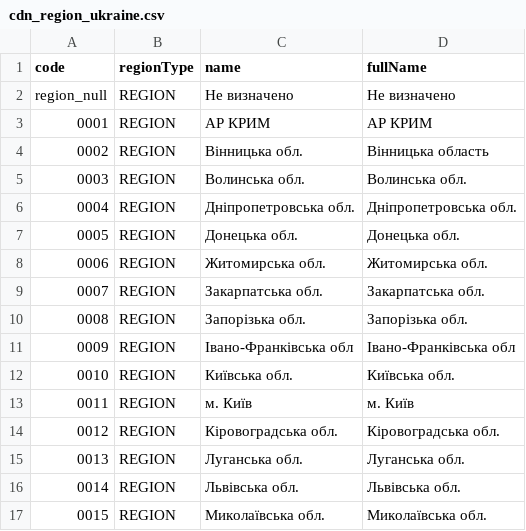
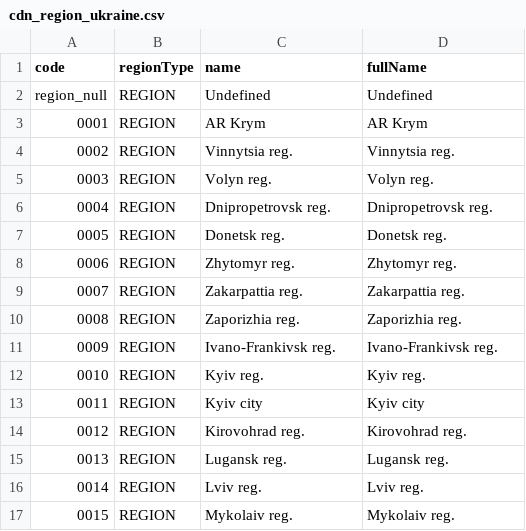
Before and after one commit to AgnitumuS/ubjs, a CSV file: packages/cdn/_initialData/cdn_region_ukraine.csv, drawn as a sheet; only a part is shown; the diff covers the shown part only.

Commit message:
Make default data to be in English

```diff
--- a/packages/cdn/_initialData/cdn_region_ukraine.csv
+++ b/packages/cdn/_initialData/cdn_region_ukraine.csv
@@ -1,17 +1,17 @@
 code,regionType,name,fullName
-"region_null",REGION,Не визначено,Не визначено
-"0001",REGION,АР КРИМ,АР КРИМ
-"0002",REGION,Вінницька обл.,Вінницька область
-"0003",REGION,Волинська обл.,Волинська обл.
-"0004",REGION,Дніпропетровська обл.,Дніпропетровська обл.
-"0005",REGION,Донецька обл.,Донецька обл.
-"0006",REGION,Житомирська обл.,Житомирська обл.
-"0007",REGION,Закарпатська обл.,Закарпатська обл.
-"0008",REGION,Запорізька обл.,Запорізька обл.
-"0009",REGION,Івано-Франківська обл,Івано-Франківська обл
-"0010",REGION,Київська обл.,Київська обл.
-"0011",REGION,м. Київ,м. Київ
-"0012",REGION,Кіровоградська обл.,Кіровоградська обл.
-"0013",REGION,Луганська обл.,Луганська обл.
-"0014",REGION,Львівська обл.,Львівська обл.
-"0015",REGION,Миколаївська обл.,Миколаївська обл.
+"region_null",REGION,Undefined,Undefined
+"0001",REGION,AR Krym,AR Krym
+"0002",REGION,Vinnytsia reg.,Vinnytsia reg.
+"0003",REGION,Volyn reg.,Volyn reg.
+"0004",REGION,Dnipropetrovsk reg.,Dnipropetrovsk reg.
+"0005",REGION,Donetsk reg.,Donetsk reg.
+"0006",REGION,Zhytomyr reg.,Zhytomyr reg.
+"0007",REGION,Zakarpattia reg.,Zakarpattia reg.
+"0008",REGION,Zaporizhia reg.,Zaporizhia reg.
+"0009",REGION,Ivano-Frankivsk reg.,Ivano-Frankivsk reg.
+"0010",REGION,Kyiv reg.,Kyiv reg.
+"0011",REGION,Kyiv city,Kyiv city
+"0012",REGION,Kirovohrad reg.,Kirovohrad reg.
+"0013",REGION,Lugansk reg.,Lugansk reg.
+"0014",REGION,Lviv reg.,Lviv reg.
+"0015",REGION,Mykolaiv reg.,Mykolaiv reg.
```
Also changed, not shown: 24 edited cells elsewhere in this file, packages/cdn/_initialData/cdn_citytype.csv, packages/cdn/_initialData/cdn_country.csv, 4 other files.
